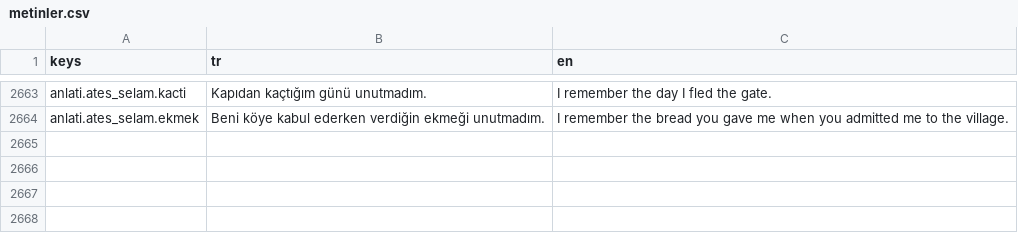
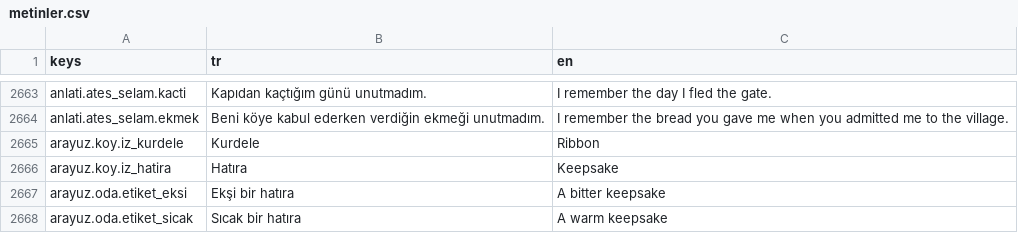
Before and after one commit to berk103458/GameDevoloper, a CSV file: data/metin/metinler.csv, drawn as a sheet; only a part is shown, gaps mark what is left out.

```diff
--- a/data/metin/metinler.csv
+++ b/data/metin/metinler.csv
@@ -2684 +2684,5 @@ anlati.ates_selam.kacti,Kapıdan kaçtığım günü unutmadım.,I remember the
 anlati.ates_selam.ekmek,Beni köye kabul ederken verdiğin ekmeği unutmadım.,I remember the bread you gave me when you admitted me to the village.
+arayuz.koy.iz_kurdele,Kurdele,Ribbon
+arayuz.koy.iz_hatira,Hatıra,Keepsake
+arayuz.oda.etiket_eksi,Ekşi bir hatıra,A bitter keepsake
+arayuz.oda.etiket_sicak,Sıcak bir hatıra,A warm keepsake
```
Also changed, not shown: 18 other files.
